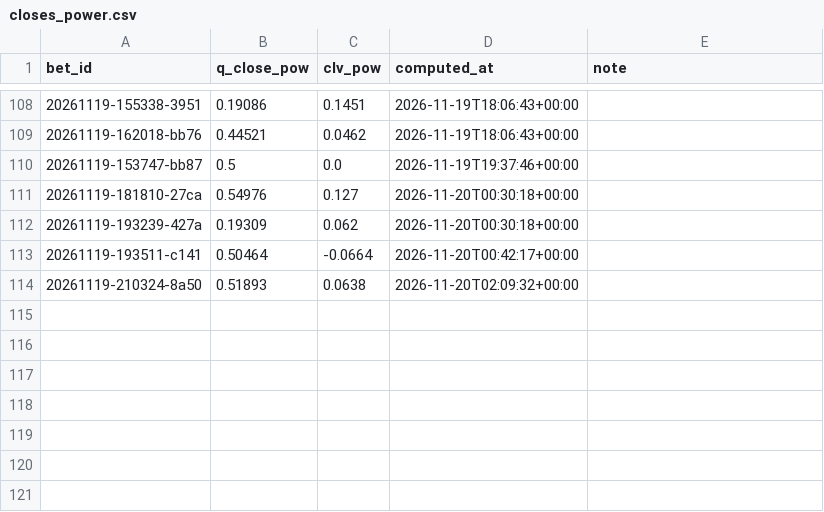
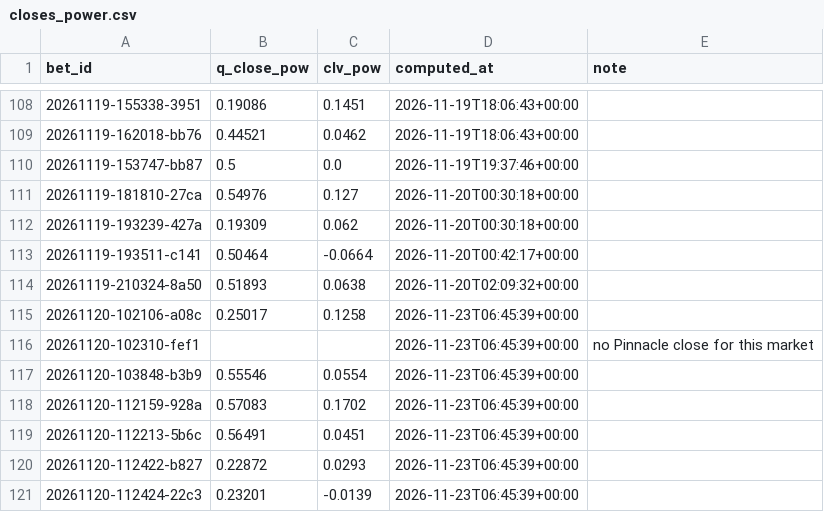
Before and after one commit to lukkeodds/livetest-log, a CSV file: data/closes_power.csv, drawn as a sheet; only a part is shown, gaps mark what is left out.

Commit message:
snapshot 20261123T064610Z: closes.csv, closes_power.csv, paper_bets.csv, paper_done.csv

```diff
--- a/data/closes_power.csv
+++ b/data/closes_power.csv
@@ -114 +114,8 @@ bet_id,q_close_pow,clv_pow,computed_at,note
 20261119-210324-8a50,0.51893,0.0638,2026-11-20T02:09:32+00:00,
+20261120-102106-a08c,0.25017,0.1258,2026-11-23T06:45:39+00:00,
+20261120-102310-fef1,,,2026-11-23T06:45:39+00:00,no Pinnacle close for this market
+20261120-103848-b3b9,0.55546,0.0554,2026-11-23T06:45:39+00:00,
+20261120-112159-928a,0.57083,0.1702,2026-11-23T06:45:39+00:00,
+20261120-112213-5b6c,0.56491,0.0451,2026-11-23T06:45:39+00:00,
+20261120-112422-b827,0.22872,0.0293,2026-11-23T06:45:39+00:00,
+20261120-112424-22c3,0.23201,-0.0139,2026-11-23T06:45:39+00:00,
```
Also changed, not shown: data/closes.csv, 4 other files.
